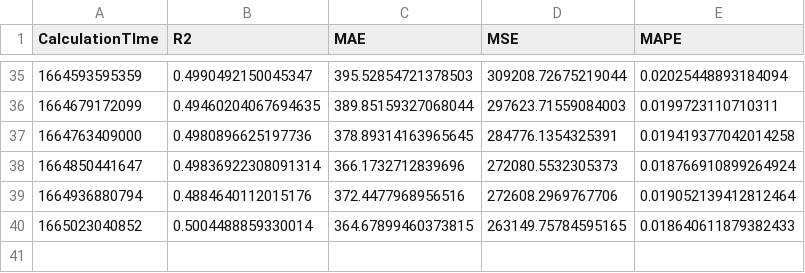
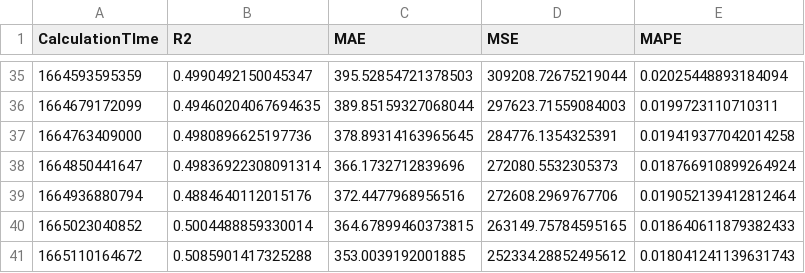
Before and after one commit to krishnajiraoh/my-crypto-world, a CSV file: forecast/data/Monitoring.csv, drawn as a sheet; only a part is shown, gaps mark what is left out.

Commit message:
Updated by Monitoring script using PyGithub API

```diff
--- a/forecast/data/Monitoring.csv
+++ b/forecast/data/Monitoring.csv
@@ -40 +40,2 @@ CalculationTIme,R2,MAE,MSE,MAPE
 1665023040852,0.5004488859330014,364.67899460373815,263149.75784595165,0.018640611879382433
+1665110164672,0.5085901417325288,353.0039192001885,252334.28852495612,0.018041241139631743
```
